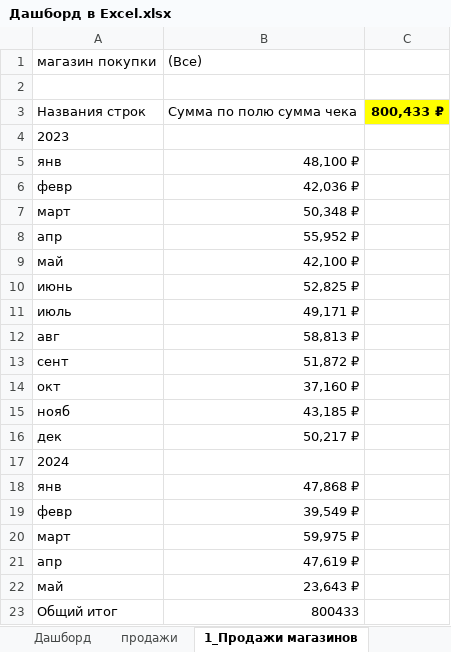
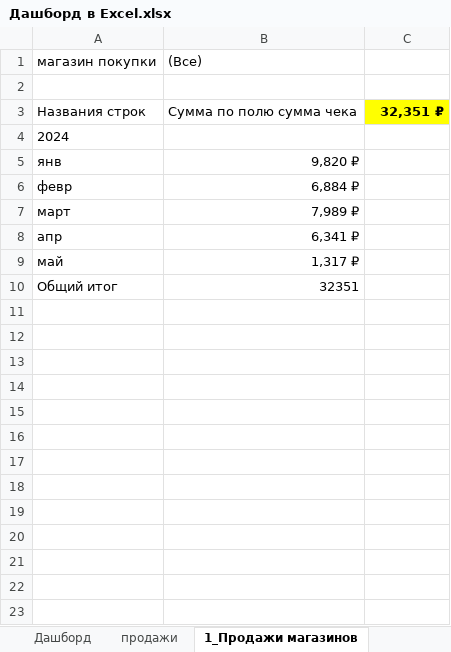
Before and after one commit to Elena-Kos/Portfolio_Excel, an Excel workbook: Дашборд в Excel.xlsx, sheet 1_Продажи магазинов, drawn as a sheet; values as stored, in another font and other column widths than the file's, no borders; charts and pictures not drawn; removed rows and columns are numbered as before the commit, all else as after; the diff names each change by its address in the sheet, - before the commit and + after, or states it on an @@ line.

```diff
--- a/Дашборд в Excel.xlsx (sheet 1_Продажи магазинов)
+++ b/Дашборд в Excel.xlsx (sheet 1_Продажи магазинов)
-C3: 800,433 ₽
+C3: 32,351 ₽
-row 4: 2023
-row 5: янв | 48,100 ₽
-row 6: февр | 42,036 ₽
-row 7: март | 50,348 ₽
-row 8: апр | 55,952 ₽
-row 9: май | 42,100 ₽
-row 10: июнь | 52,825 ₽
-row 11: июль | 49,171 ₽
-row 12: авг | 58,813 ₽
-row 13: сент | 51,872 ₽
-row 14: окт | 37,160 ₽
-row 15: нояб | 43,185 ₽
-row 16: дек | 50,217 ₽
-B5: 47,868 ₽
+B5: 9,820 ₽
-B6: 39,549 ₽
+B6: 6,884 ₽
-B7: 59,975 ₽
+B7: 7,989 ₽
-B8: 47,619 ₽
+B8: 6,341 ₽
-B9: 23,643 ₽
+B9: 1,317 ₽
-B10: 800433
+B10: 32351
```
Also changed, not shown: sheet 5_СумПродажиПоПоставщикам, sheet 4_ЦеныПоставщиков, sheet 6_СреднееКоличПоКатегории, sheet 7_Продажи по категориям, sheet 2_Выгода клиентамДИСКОНТ, sheet 3_СуммПродажиПоСетям, 4 more sheets, charts or pictures.
